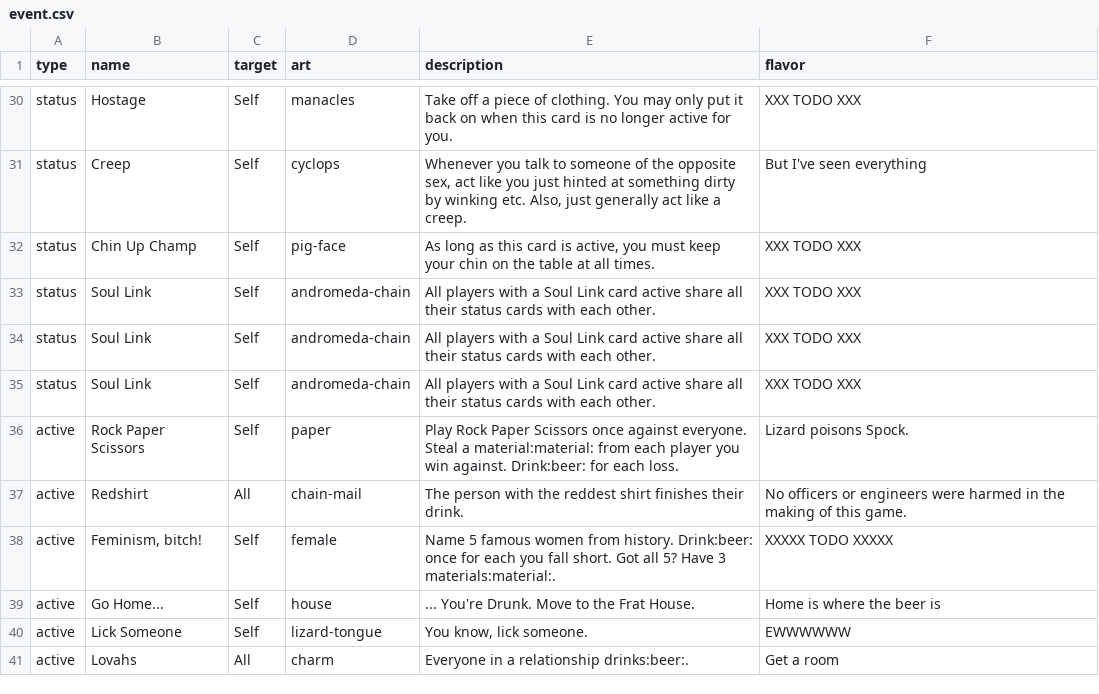
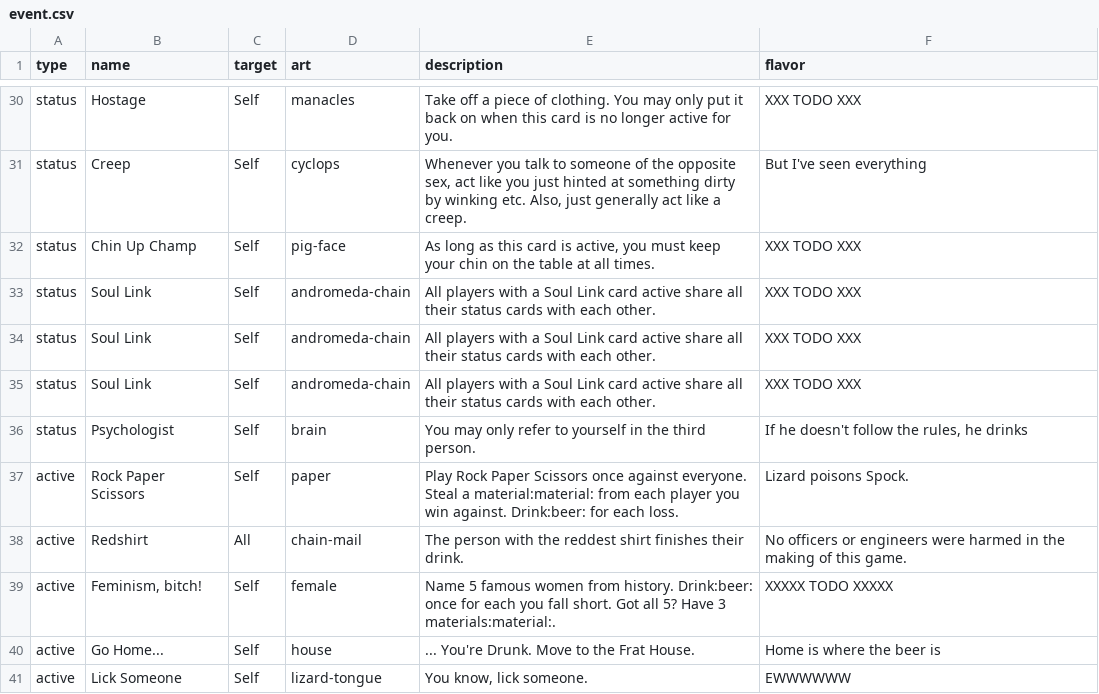
Before and after one commit to Qgel/FratAttack, a CSV file: cards/data/event.csv, drawn as a sheet; only a part is shown, gaps mark what is left out; the shorter side is filled out with more unchanged rows.

Commit message:
Added Psychologist card

```diff
--- a/cards/data/event.csv
+++ b/cards/data/event.csv
@@ -37,2 +37,3 @@ status,Soul Link,Self,andromeda-chain,"All players with a Soul Link card active
 status,Soul Link,Self,andromeda-chain,"All players with a Soul Link card active share all their status cards with each other.",XXX TODO XXX
+status,Psychologist,Self,brain,"You may only refer to yourself in the third person.","If he doesn't follow the rules, he drinks"
 active,Rock Paper Scissors,Self,paper,Play Rock Paper Scissors once against everyone. Steal a material:material: from each player you win against. Drink:beer: for each loss.,Lizard poisons Spock.
```
